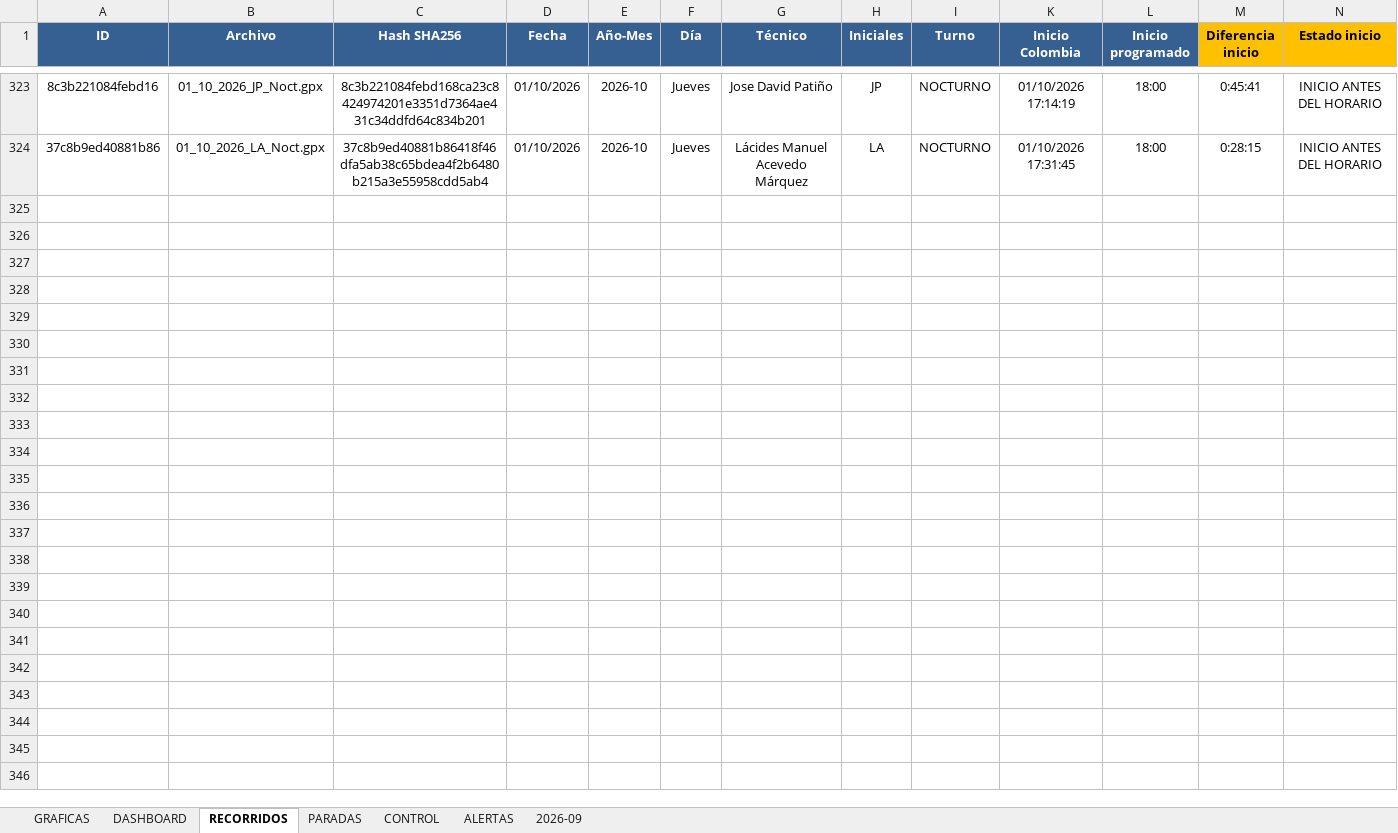
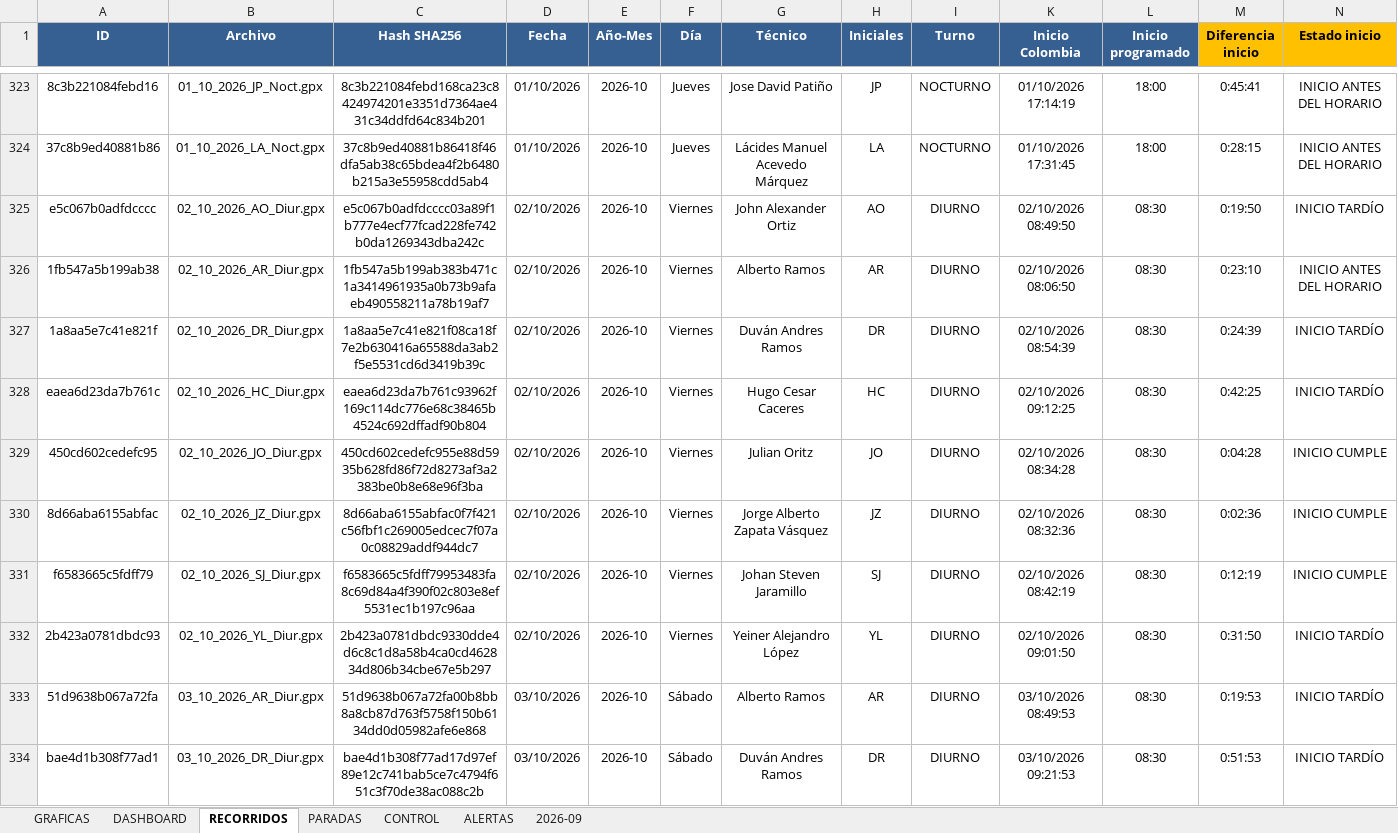
Before and after one commit to juanvelnec-interventoria/SISTEMA-PRO-V2-6-7-WEB, an Excel workbook: BASE_RECORRIDOS_PRO_JCA.xlsx, sheet RECORRIDOS, drawn as a sheet; only a part is shown, gaps mark what is left out; values as stored, in another font and other column widths than the file's, no borders; conditional formats and table styles not drawn; rows hold the shown columns only; the diff names each change by its address in the sheet, - before the commit and + after, or states it on an @@ line.

Commit message:
Actualizacion SISTEMA PRO OCT2026 - tablero local + mapas

```diff
--- a/BASE_RECORRIDOS_PRO_JCA.xlsx (sheet RECORRIDOS)
+++ b/BASE_RECORRIDOS_PRO_JCA.xlsx (sheet RECORRIDOS)
+row 325: e5c067b0adfdcccc | 02_10_2026_AO_Diur.gpx | e5c067b0adfdcccc03a89f1b777e4ecf77fcad228fe742b0da1269343dba242c | 02/10/2026 | 2026-10 | Viernes | John Alexander Ortiz | AO | DIURNO | 02/10/2026 08:49:50 | 08:30 | 0:19:50 | INICIO TARDÍO
+row 326: 1fb547a5b199ab38 | 02_10_2026_AR_Diur.gpx | 1fb547a5b199ab383b471c1a3414961935a0b73b9afaeb490558211a78b19af7 | 02/10/2026 | 2026-10 | Viernes | Alberto Ramos | AR | DIURNO | 02/10/2026 08:06:50 | 08:30 | 0:23:10 | INICIO ANTES DEL HORARIO
+row 327: 1a8aa5e7c41e821f | 02_10_2026_DR_Diur.gpx | 1a8aa5e7c41e821f08ca18f7e2b630416a65588da3ab2f5e5531cd6d3419b39c | 02/10/2026 | 2026-10 | Viernes | Duván Andres Ramos | DR | DIURNO | 02/10/2026 08:54:39 | 08:30 | 0:24:39 | INICIO TARDÍO
+row 328: eaea6d23da7b761c | 02_10_2026_HC_Diur.gpx | eaea6d23da7b761c93962f169c114dc776e68c38465b4524c692dffadf90b804 | 02/10/2026 | 2026-10 | Viernes | Hugo Cesar Caceres | HC | DIURNO | 02/10/2026 09:12:25 | 08:30 | 0:42:25 | INICIO TARDÍO
+row 329: 450cd602cedefc95 | 02_10_2026_JO_Diur.gpx | 450cd602cedefc955e88d5935b628fd86f72d8273af3a2383be0b8e68e96f3ba | 02/10/2026 | 2026-10 | Viernes | Julian Oritz | JO | DIURNO | 02/10/2026 08:34:28 | 08:30 | 0:04:28 | INICIO CUMPLE
+row 330: 8d66aba6155abfac | 02_10_2026_JZ_Diur.gpx | 8d66aba6155abfac0f7f421c56fbf1c269005edcec7f07a0c08829addf944dc7 | 02/10/2026 | 2026-10 | Viernes | Jorge Alberto Zapata Vásquez | JZ | DIURNO | 02/10/2026 08:32:36 | 08:30 | 0:02:36 | INICIO CUMPLE
+row 331: f6583665c5fdff79 | 02_10_2026_SJ_Diur.gpx | f6583665c5fdff79953483fa8c69d84a4f390f02c803e8ef5531ec1b197c96aa | 02/10/2026 | 2026-10 | Viernes | Johan Steven Jaramillo | SJ | DIURNO | 02/10/2026 08:42:19 | 08:30 | 0:12:19 | INICIO CUMPLE
+row 332: 2b423a0781dbdc93 | 02_10_2026_YL_Diur.gpx | 2b423a0781dbdc9330dde4d6c8c1d8a58b4ca0cd462834d806b34cbe67e5b297 | 02/10/2026 | 2026-10 | Viernes | Yeiner Alejandro López | YL | DIURNO | 02/10/2026 09:01:50 | 08:30 | 0:31:50 | INICIO TARDÍO
+row 333: 51d9638b067a72fa | 03_10_2026_AR_Diur.gpx | 51d9638b067a72fa00b8bb8a8cb87d763f5758f150b6134dd0d05982afe6e868 | 03/10/2026 | 2026-10 | Sábado | Alberto Ramos | AR | DIURNO | 03/10/2026 08:49:53 | 08:30 | 0:19:53 | INICIO TARDÍO
+row 334: bae4d1b308f77ad1 | 03_10_2026_DR_Diur.gpx | bae4d1b308f77ad17d97ef89e12c741bab5ce7c4794f651c3f70de38ac088c2b | 03/10/2026 | 2026-10 | Sábado | Duván Andres Ramos | DR | DIURNO | 03/10/2026 09:21:53 | 08:30 | 0:51:53 | INICIO TARDÍO
```
Also changed, not shown: hidden cells, 3 other files.
